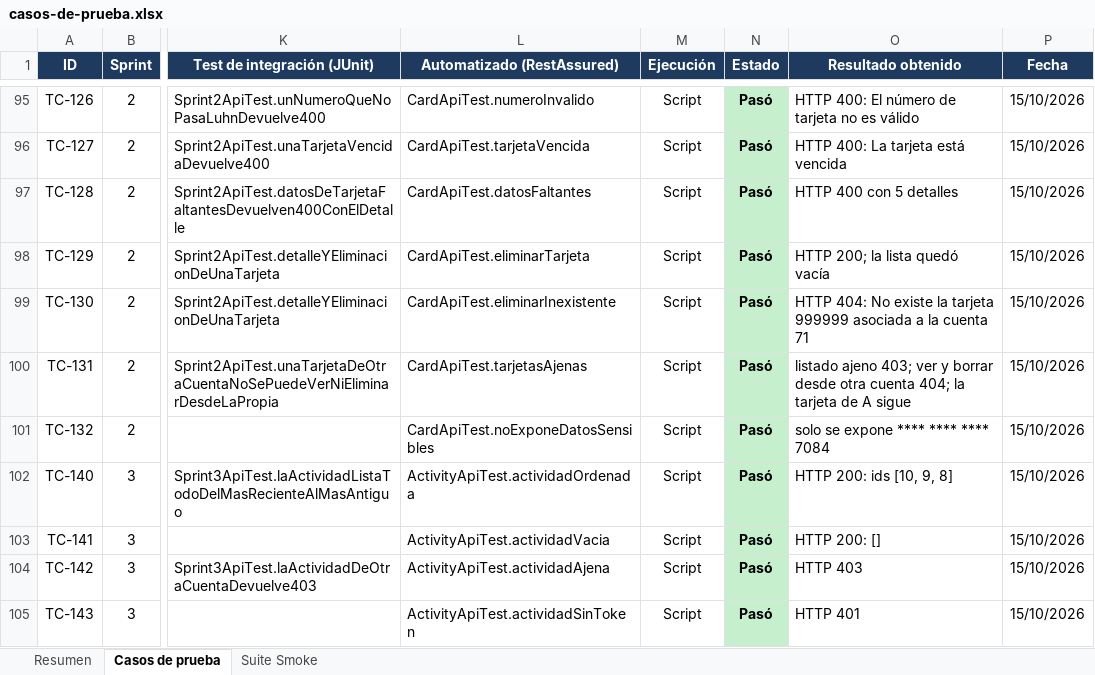
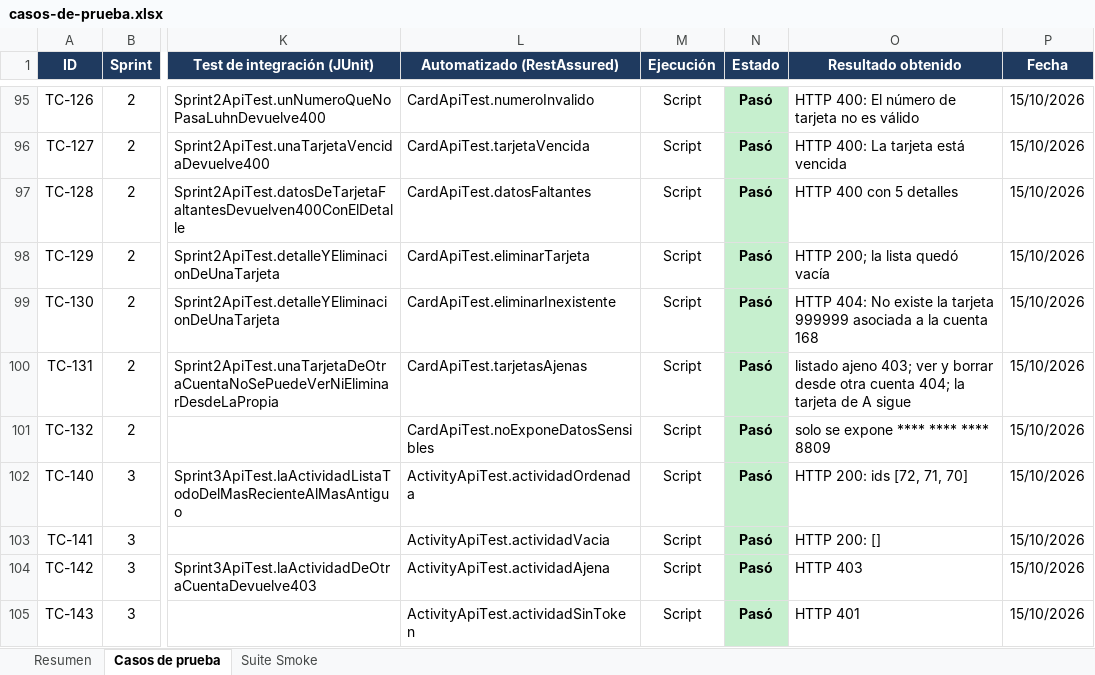
Before and after one commit to FedeVazquez/BilleteraVirtualJava, an Excel workbook: docs/testing/casos-de-prueba.xlsx, sheet Casos de prueba, drawn as a sheet; only a part is shown, gaps mark what is left out; values as stored, in another font and other column widths than the file's, no borders; the diff covers the shown part only; the diff names each change by its address in the sheet, - before the commit and + after, or states it on an @@ line.

```diff
--- a/docs/testing/casos-de-prueba.xlsx (sheet Casos de prueba)
+++ b/docs/testing/casos-de-prueba.xlsx (sheet Casos de prueba)
-O99 (Resultado obtenido): …la cuenta 71
+O99 (Resultado obtenido): …la cuenta 168
-O101 (Resultado obtenido): solo se expone **** **** **** 7084
+O101 (Resultado obtenido): solo se expone **** **** **** 8809
-O102 (Resultado obtenido): HTTP 200: ids [10, 9, 8]
+O102 (Resultado obtenido): HTTP 200: ids [72, 71, 70]
```
Also changed, not shown: 17 added rows, 23 edited cells and cell formats elsewhere in this sheet, sheet Suite Smoke, sheet Resumen, 9 other files.
